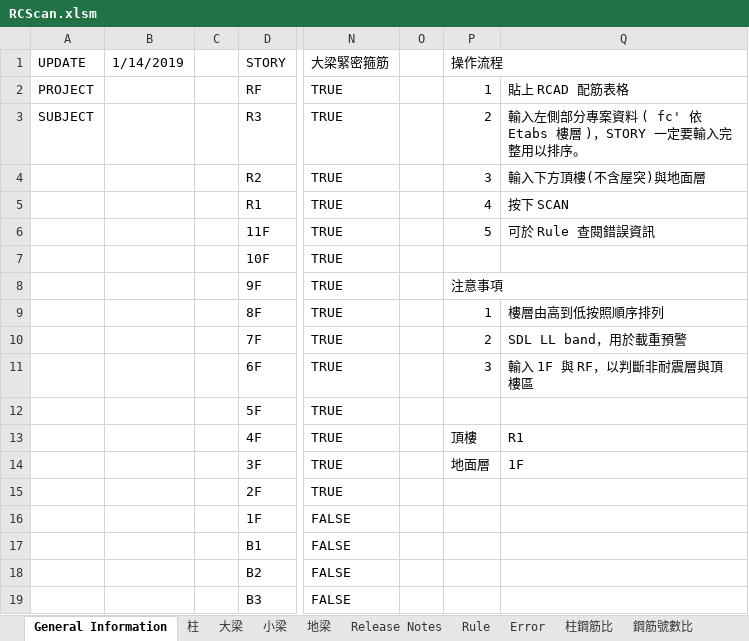
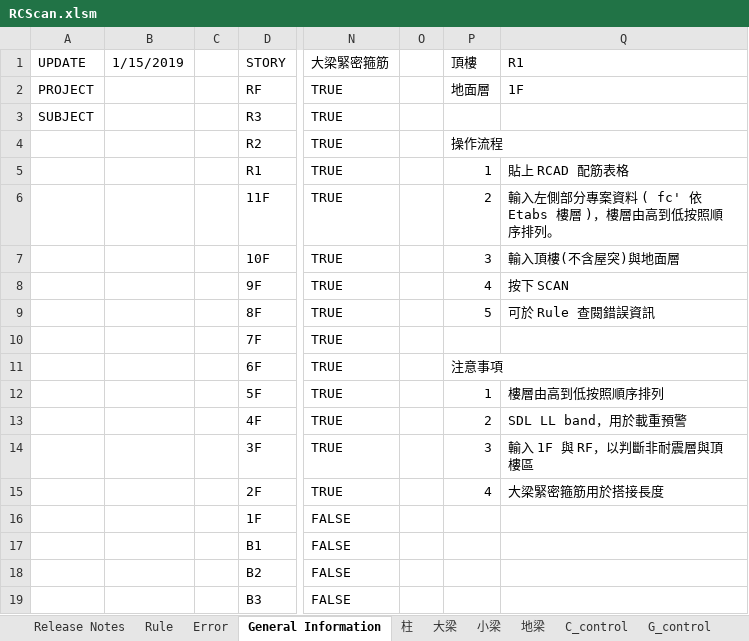
Before and after one commit to skyran1278/VbaProject, an Excel workbook: 20170524_RCScan/RCScan.xlsm, sheet General Information, drawn as a sheet; only a part is shown, gaps mark what is left out; values as stored, in another font and other column widths than the file's, no cell formats; charts and pictures not drawn; the diff names each change by its address in the sheet, - before the commit and + after, or states it on an @@ line.

Commit message:
rc scan 搭接長度

```diff
--- a/20170524_RCScan/RCScan.xlsm (sheet General Information)
+++ b/20170524_RCScan/RCScan.xlsm (sheet General Information)
@@ sheet tab order changed: Release Notes | Rule | Error | General Information | 柱 | 大梁 | 小梁 | 地梁 | C_control | G_control @@
-B1: 1/14/2019
+B1: 1/15/2019
-P1: 操作流程
+P1: 頂樓
-P1:Q1 merged
-Q1: (empty)
+Q1: R1
-P2 (頂樓): 1
+P2 (頂樓): 地面層
-Q2 (R1): 貼上 RCAD 配筋表格
+Q2 (R1): 1F
-P3 (頂樓): 2
+P3 (頂樓): (empty)
-Q3 (R1): 輸入左側部分專案資料 ( fc' 依 Etabs 樓層 )，STORY 一定要輸入完整用以排序。
+Q3 (R1): (empty)
-P4 (頂樓): 3
+P4 (頂樓): 操作流程
+P4:Q4 merged
-Q4 (R1): 輸入下方頂樓(不含屋突)與地面層
+Q4 (R1): (empty)
-P5 (頂樓): 4
+P5 (頂樓): 1
-Q5 (R1): 按下 SCAN
+Q5 (R1): 貼上 RCAD 配筋表格
-P6 (頂樓): 5
+P6 (頂樓): 2
-Q6 (R1): 可於 Rule 查閱錯誤資訊
+Q6 (R1): 輸入左側部分專案資料 ( fc' 依 Etabs 樓層 )，樓層由高到低按照順序排列。
-P7 (頂樓): (empty)
+P7 (頂樓): 3
-Q7 (R1): (empty)
+Q7 (R1): 輸入頂樓(不含屋突)與地面層
-P8 (頂樓): 注意事項
+P8 (頂樓): 4
-P8:Q8 merged
-Q8 (R1): (empty)
+Q8 (R1): 按下 SCAN
-P9 (頂樓): 1
+P9 (頂樓): 5
-Q9 (R1): 樓層由高到低按照順序排列
+Q9 (R1): 可於 Rule 查閱錯誤資訊
-P10 (頂樓): 2
+P10 (頂樓): (empty)
-Q10 (R1): SDL LL band，用於載重預警
+Q10 (R1): (empty)
-P11 (頂樓): 3
+P11 (頂樓): 注意事項
+P11:Q11 merged
-Q11 (R1): 輸入 1F 與 RF，以判斷非耐震層與頂樓區
+Q11 (R1): (empty)
-P12 (頂樓): (empty)
+P12 (頂樓): 1
-Q12 (R1): (empty)
+Q12 (R1): 樓層由高到低按照順序排列
-P13 (頂樓): 頂樓
+P13 (頂樓): 2
-Q13 (R1): R1
+Q13 (R1): SDL LL band，用於載重預警
-P14 (頂樓): 地面層
+P14 (頂樓): 3
-Q14 (R1): 1F
+Q14 (R1): 輸入 1F 與 RF，以判斷非耐震層與頂樓區
-P15 (頂樓): (empty)
+P15 (頂樓): 4
-Q15 (R1): (empty)
+Q15 (R1): 大梁緊密箍筋用於搭接長度
```
Also changed, not shown: sheet FB_control, sheet Release Notes, cell formats, charts or pictures, 3 other files.
